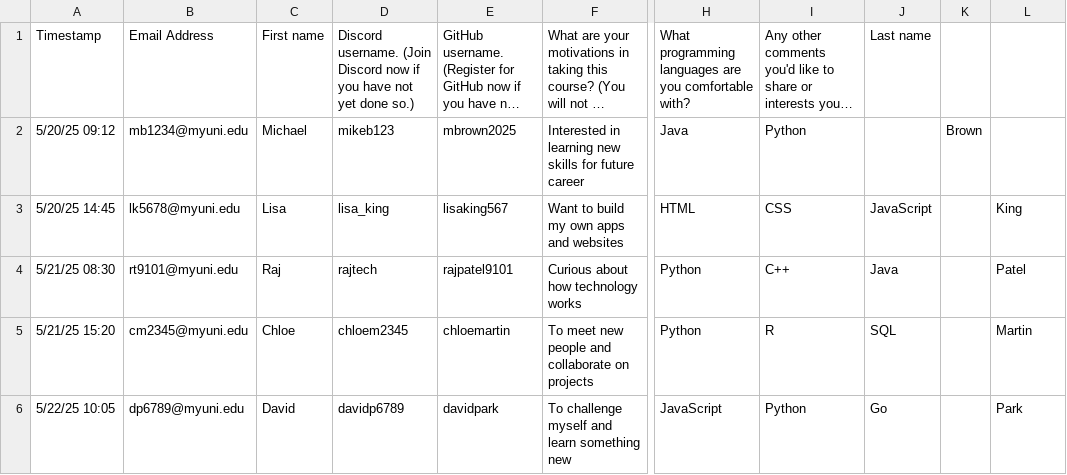
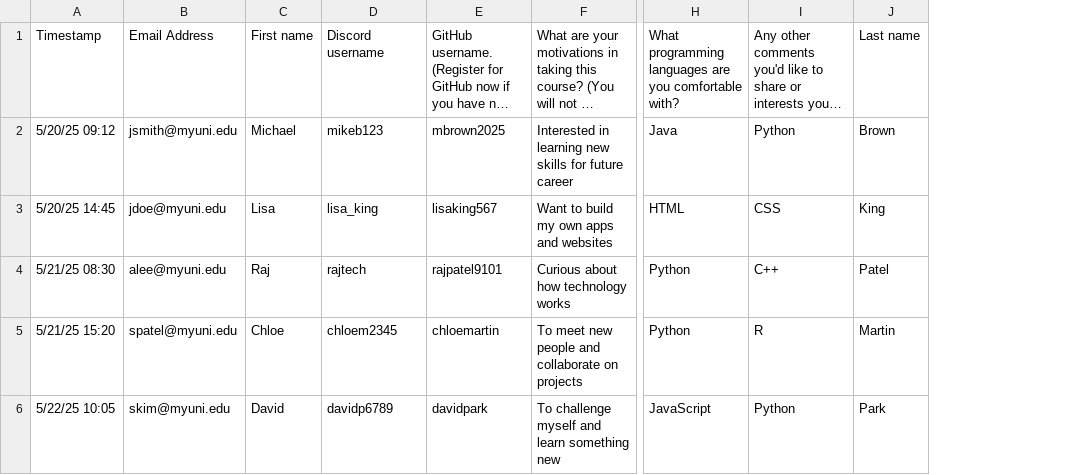
Before and after one commit to bloombar/discord-channel-manager, a CSV file: questionnaires/xx-intake.csv, drawn as a sheet; only a part is shown, gaps mark what is left out; long unchanged cells end in …; removed rows and columns are numbered as before the commit, all else as after; the diff names each change by its address in the sheet, - before the commit and + after, or states it on an @@ line.

```diff
--- a/questionnaires/xx-intake.csv
+++ b/questionnaires/xx-intake.csv
-column B, rows 1-6: Email Address | mb1234@myuni.edu | lk5678@myuni.edu | rt9101@myuni.edu | cm2345@myuni.edu | dp6789@myuni.edu
+column B, rows 1-6: Email Address | jsmith@myuni.edu | jdoe@myuni.edu | alee@myuni.edu | spatel@myuni.edu | skim@myuni.edu
-column J, rows 1-6: Last name |  | JavaScript | Java | SQL | Go
-column K, row 2: Brown
-D1: Discord username. (Join Discord now if you have not yet done so.)
+D1: Discord username
-J1: (empty)
+J1: Last name
-J2: (empty)
+J2: Brown
```
Also changed, not shown: results/xx-result.csv, rosters/xx-roster.csv, 4 other files.
